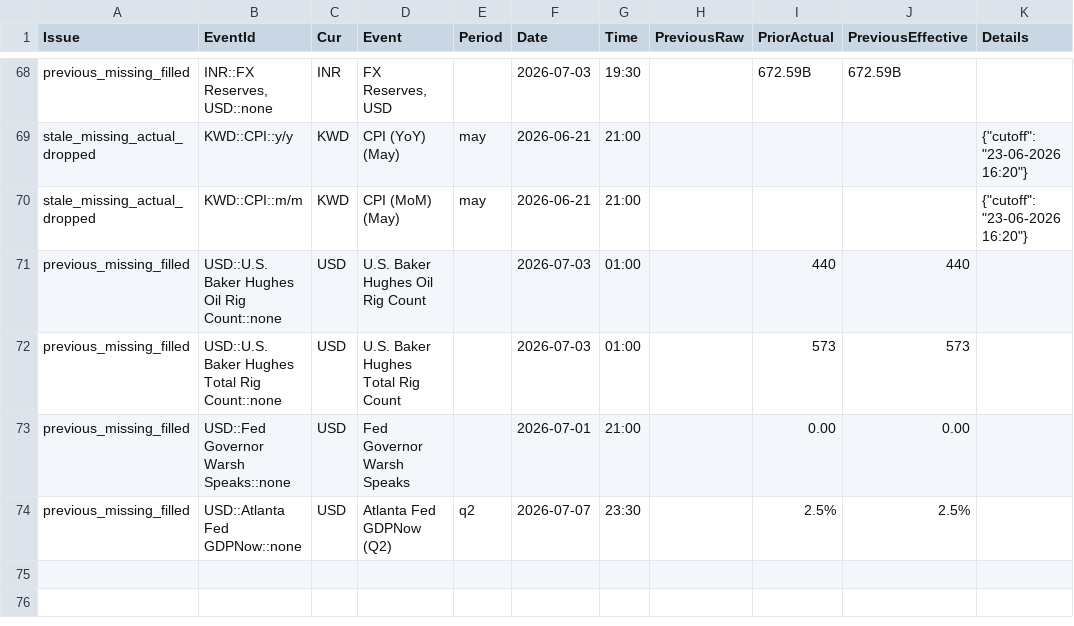
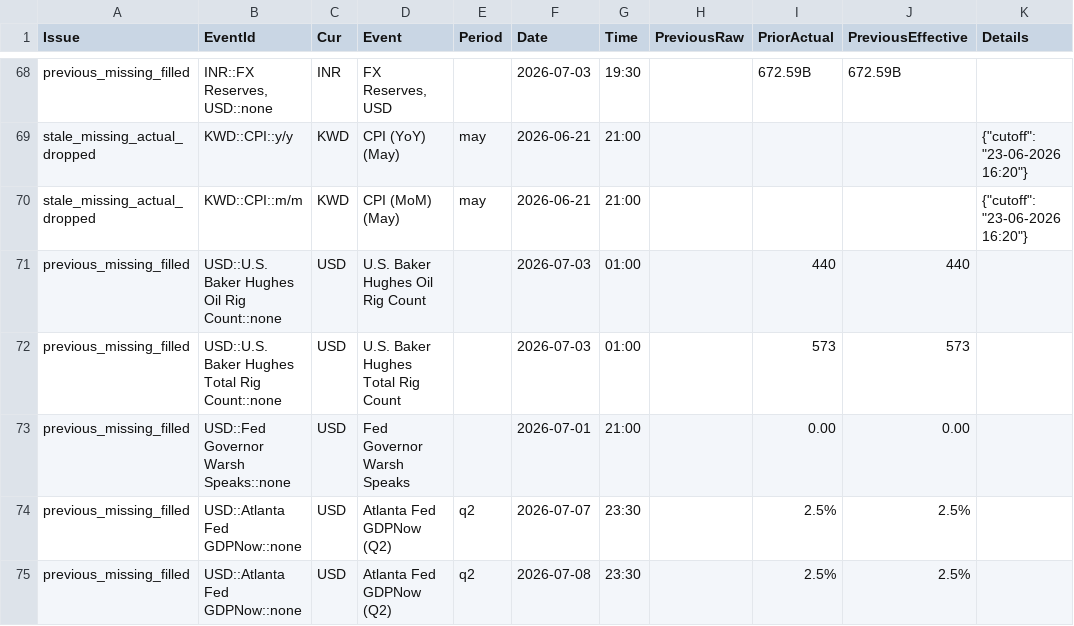
Before and after one commit to yiyousiow000814/XAUUSD-Calendar-Agent, a CSV file: data/event_history_index/2026_event_history_issues.csv, drawn as a sheet; only a part is shown, gaps mark what is left out; the diff names each change by its address in the sheet, - before the commit and + after, or states it on an @@ line.

```diff
--- a/data/event_history_index/2026_event_history_issues.csv
+++ b/data/event_history_index/2026_event_history_issues.csv
+row 75: previous_missing_filled | USD::Atlanta Fed GDPNow::none | USD | Atlanta Fed GDPNow (Q2) | q2 | 2026-07-08 | 23:30 |  | 2.5% | 2.5%
```
Also changed, not shown: data/event_history_index/2026_event_history_index.csv, data/event_history_index/2026_event_history_issues_solved.csv, 7 other files.
